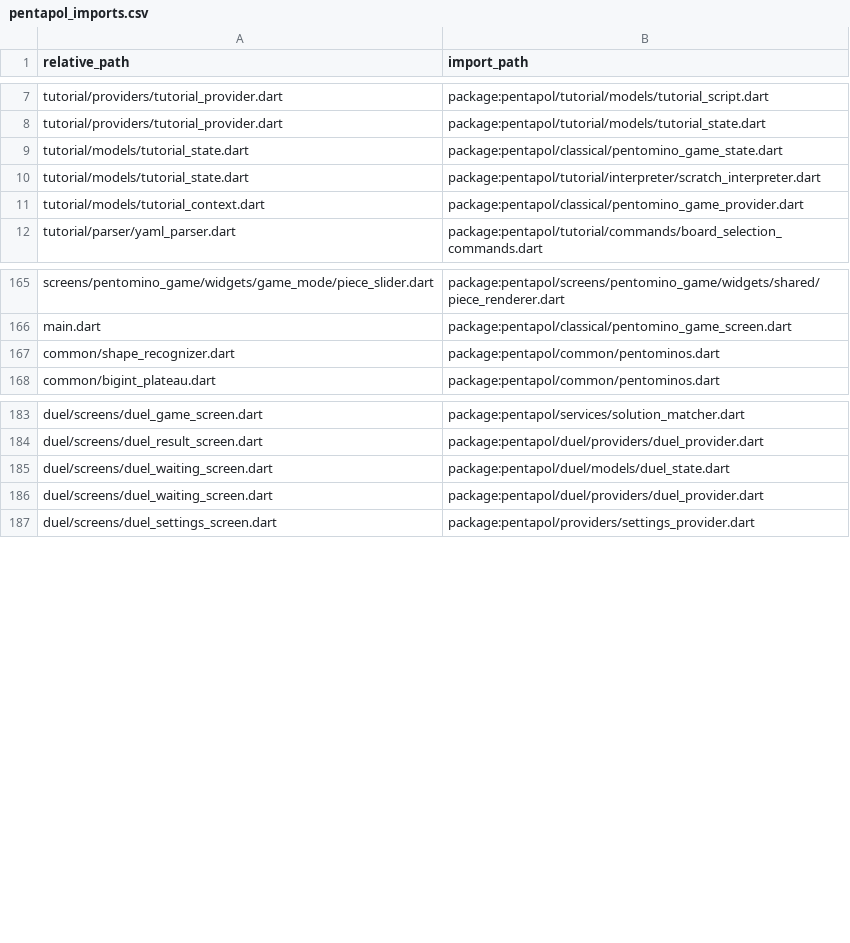
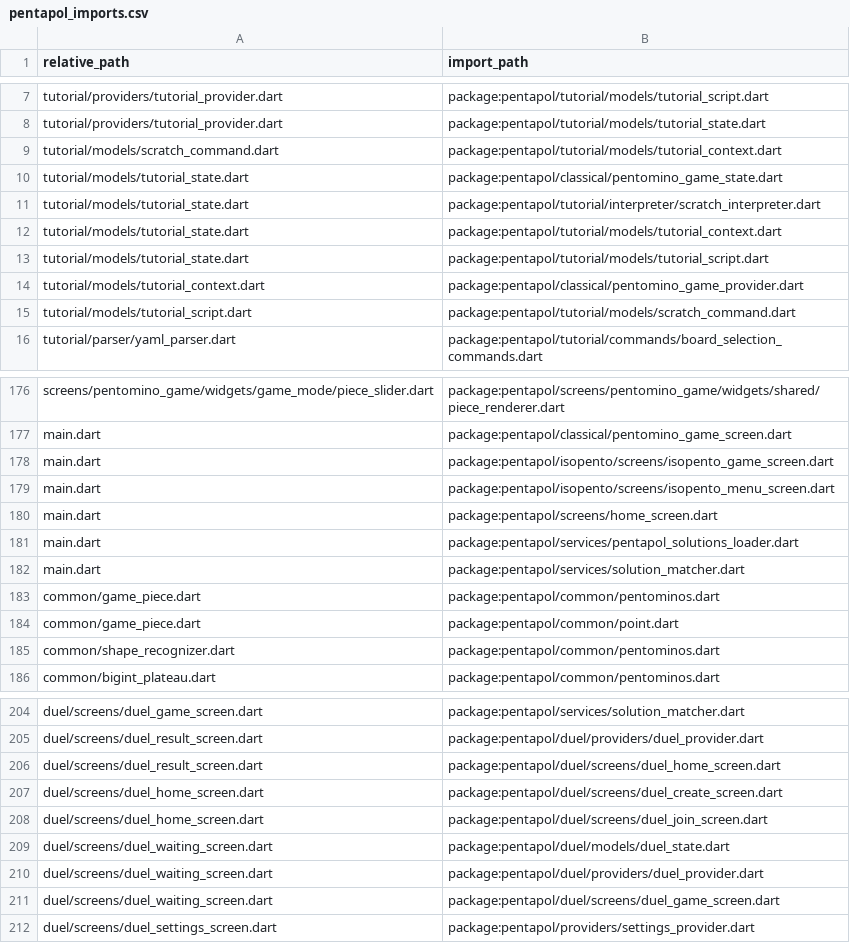
Before and after one commit to PML54/pentopolis, a CSV file: tools/csv/pentapol_imports.csv, drawn as a sheet; only a part is shown, gaps mark what is left out; the diff covers the shown part only; the diff names each change by its address in the sheet, - before the commit and + after, or states it on an @@ line.

```diff
--- a/tools/csv/pentapol_imports.csv
+++ b/tools/csv/pentapol_imports.csv
+row 9: tutorial/models/scratch_command.dart | package:pentapol/tutorial/models/tutorial_context.dart
+row 12: tutorial/models/tutorial_state.dart | package:pentapol/tutorial/models/tutorial_context.dart
+row 13: tutorial/models/tutorial_state.dart | package:pentapol/tutorial/models/tutorial_script.dart
+row 15: tutorial/models/tutorial_script.dart | package:pentapol/tutorial/models/scratch_command.dart
+row 178: main.dart | package:pentapol/isopento/screens/isopento_game_screen.dart
+row 179: main.dart | package:pentapol/isopento/screens/isopento_menu_screen.dart
+row 180: main.dart | package:pentapol/screens/home_screen.dart
+row 181: main.dart | package:pentapol/services/pentapol_solutions_loader.dart
+row 182: main.dart | package:pentapol/services/solution_matcher.dart
+row 183: common/game_piece.dart | package:pentapol/common/pentominos.dart
+row 184: common/game_piece.dart | package:pentapol/common/point.dart
+row 206: duel/screens/duel_result_screen.dart | package:pentapol/duel/screens/duel_home_screen.dart
+row 207: duel/screens/duel_home_screen.dart | package:pentapol/duel/screens/duel_create_screen.dart
+row 208: duel/screens/duel_home_screen.dart | package:pentapol/duel/screens/duel_join_screen.dart
+row 211: duel/screens/duel_waiting_screen.dart | package:pentapol/duel/screens/duel_game_screen.dart
```
Also changed, not shown: 12 added rows and 1 removed row elsewhere in this file, tools/csv/pentapol_dart_files.csv, tools/csv/pentapol_end_files.csv, 33 other files.
